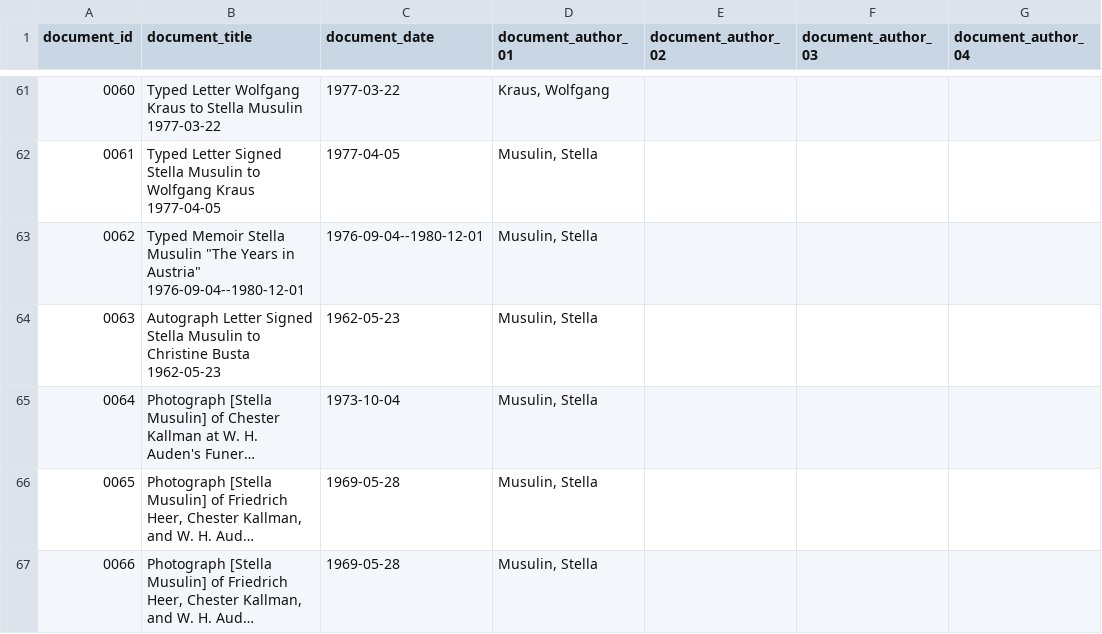
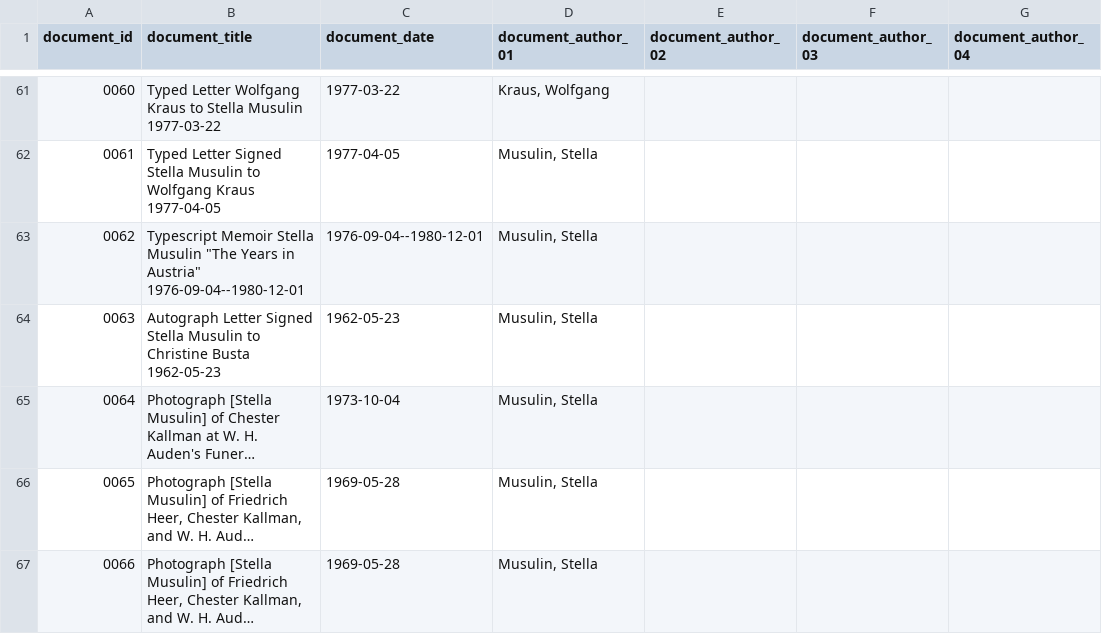
Before and after one commit to Auden-Musulin-Papers/amp-auden-musulin-papers, a CSV file: data/ric_metadata/ric_metadata.csv, drawn as a sheet; only a part is shown, gaps mark what is left out; long unchanged cells end in …; the diff names each change by its address in the sheet, - before the commit and + after, or states it on an @@ line.

```diff
--- a/data/ric_metadata/ric_metadata.csv
+++ b/data/ric_metadata/ric_metadata.csv
-B63 (document_title): Typed Memoir Stella…
+B63 (document_title): Typescript Memoir Stella…
```
Also changed, not shown: 1 other file.
